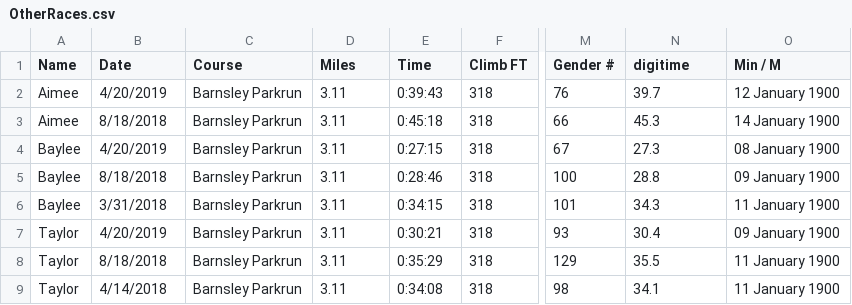
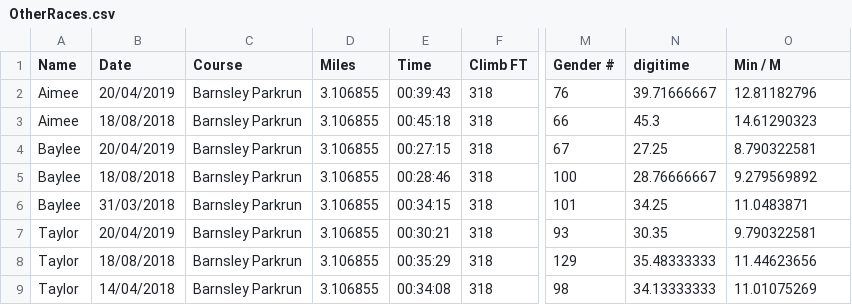
Before and after one commit to stevegleds/runningsteve, a CSV file: raceresults/OtherRaces.csv, drawn as a sheet; only a part is shown, gaps mark what is left out; the diff covers the shown part only; the diff names each change by its address in the sheet, - before the commit and + after, or states it on an @@ line.

```diff
--- a/raceresults/OtherRaces.csv
+++ b/raceresults/OtherRaces.csv
-B2 (Date): 4/20/2019
+B2 (Date): 20/04/2019
-D2:D9 (Miles): 3.11
+D2:D9 (Miles): 3.106855
-E2 (Time): 0:39:43
+E2 (Time): 00:39:43
-N2 (digitime): 39.7
+N2 (digitime): 39.71666667
-O2 (Min / M): 12 January 1900
+O2 (Min / M): 12.81182796
-B3 (Date): 8/18/2018
+B3 (Date): 18/08/2018
-E3 (Time): 0:45:18
+E3 (Time): 00:45:18
-O3 (Min / M): 14 January 1900
+O3 (Min / M): 14.61290323
-B4 (Date): 4/20/2019
+B4 (Date): 20/04/2019
-E4 (Time): 0:27:15
+E4 (Time): 00:27:15
-N4 (digitime): 27.3
+N4 (digitime): 27.25
-O4 (Min / M): 08 January 1900
+O4 (Min / M): 8.790322581
-B5 (Date): 8/18/2018
+B5 (Date): 18/08/2018
-E5 (Time): 0:28:46
+E5 (Time): 00:28:46
-N5 (digitime): 28.8
+N5 (digitime): 28.76666667
-O5 (Min / M): 09 January 1900
+O5 (Min / M): 9.279569892
-B6 (Date): 3/31/2018
+B6 (Date): 31/03/2018
-E6 (Time): 0:34:15
+E6 (Time): 00:34:15
-N6 (digitime): 34.3
+N6 (digitime): 34.25
-O6 (Min / M): 11 January 1900
+O6 (Min / M): 11.0483871
-B7 (Date): 4/20/2019
+B7 (Date): 20/04/2019
-E7 (Time): 0:30:21
+E7 (Time): 00:30:21
-N7 (digitime): 30.4
+N7 (digitime): 30.35
-O7 (Min / M): 09 January 1900
+O7 (Min / M): 9.790322581
-B8 (Date): 8/18/2018
+B8 (Date): 18/08/2018
-E8 (Time): 0:35:29
+E8 (Time): 00:35:29
-N8 (digitime): 35.5
+N8 (digitime): 35.48333333
-O8 (Min / M): 11 January 1900
+O8 (Min / M): 11.44623656
-B9 (Date): 4/14/2018
+B9 (Date): 14/04/2018
-E9 (Time): 0:34:08
+E9 (Time): 00:34:08
-N9 (digitime): 34.1
+N9 (digitime): 34.13333333
-O9 (Min / M): 11 January 1900
+O9 (Min / M): 11.01075269
```
Also changed, not shown: 5 added rows and 19 edited cells elsewhere in this file, 7 other files.
